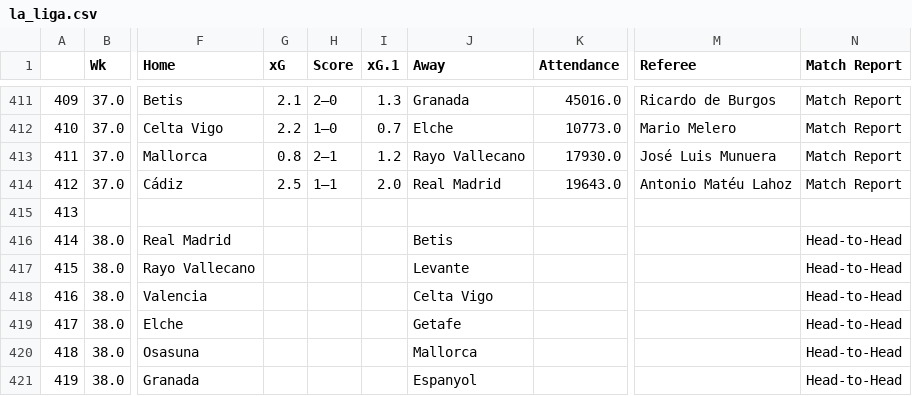
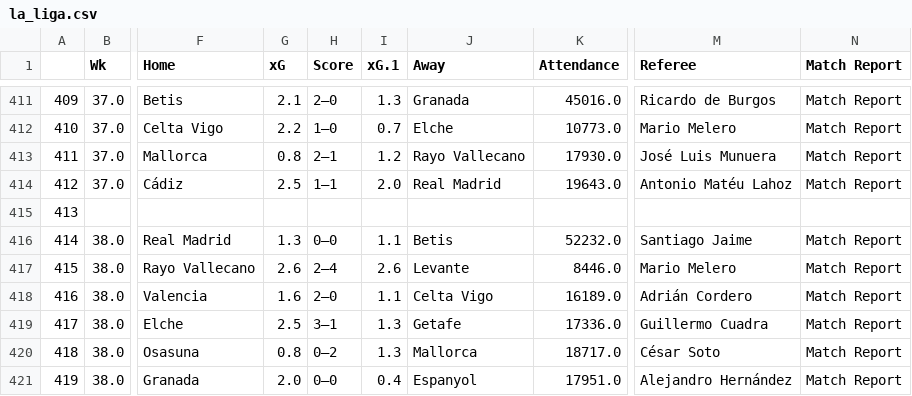
Before and after one commit to ZeNoonan/premier_league, a CSV file: la_liga.csv, drawn as a sheet; only a part is shown, gaps mark what is left out; the diff covers the shown part only; the diff names each change by its address in the sheet, - before the commit and + after, or states it on an @@ line.

```diff
--- a/la_liga.csv
+++ b/la_liga.csv
-G416 (xG): (empty)
+G416 (xG): 1.3
-H416 (Score): (empty)
+H416 (Score): 0–0
-I416 (xG.1): (empty)
+I416 (xG.1): 1.1
-K416 (Attendance): (empty)
+K416 (Attendance): 52232.0
-M416 (Referee): (empty)
+M416 (Referee): Santiago Jaime
-N416:N421 (Match Report): Head-to-Head
+N416:N421 (Match Report): Match Report
-G417 (xG): (empty)
+G417 (xG): 2.6
-H417 (Score): (empty)
+H417 (Score): 2–4
-I417 (xG.1): (empty)
+I417 (xG.1): 2.6
-K417 (Attendance): (empty)
+K417 (Attendance): 8446.0
-M417 (Referee): (empty)
+M417 (Referee): Mario Melero
-G418 (xG): (empty)
+G418 (xG): 1.6
-H418 (Score): (empty)
+H418 (Score): 2–0
-I418 (xG.1): (empty)
+I418 (xG.1): 1.1
-K418 (Attendance): (empty)
+K418 (Attendance): 16189.0
-M418 (Referee): (empty)
+M418 (Referee): Adrián Cordero
-G419 (xG): (empty)
+G419 (xG): 2.5
-H419 (Score): (empty)
+H419 (Score): 3–1
-I419:I420 (xG.1): (empty)
+I419:I420 (xG.1): 1.3
-K419 (Attendance): (empty)
+K419 (Attendance): 17336.0
-M419 (Referee): (empty)
+M419 (Referee): Guillermo Cuadra
-G420 (xG): (empty)
+G420 (xG): 0.8
-H420 (Score): (empty)
+H420 (Score): 0–2
-K420 (Attendance): (empty)
+K420 (Attendance): 18717.0
-M420 (Referee): (empty)
+M420 (Referee): César Soto
-G421 (xG): (empty)
+G421 (xG): 2.0
-H421 (Score): (empty)
+H421 (Score): 0–0
-I421 (xG.1): (empty)
+I421 (xG.1): 0.4
-K421 (Attendance): (empty)
+K421 (Attendance): 17951.0
-M421 (Referee): (empty)
+M421 (Referee): Alejandro Hernández
```
Also changed, not shown: 24 edited cells elsewhere in this file, serie_a.csv, 1 other file.
